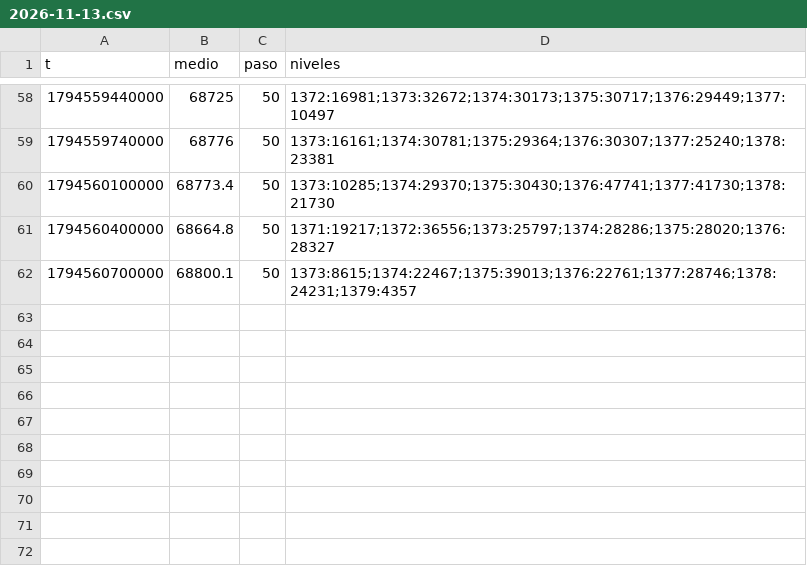
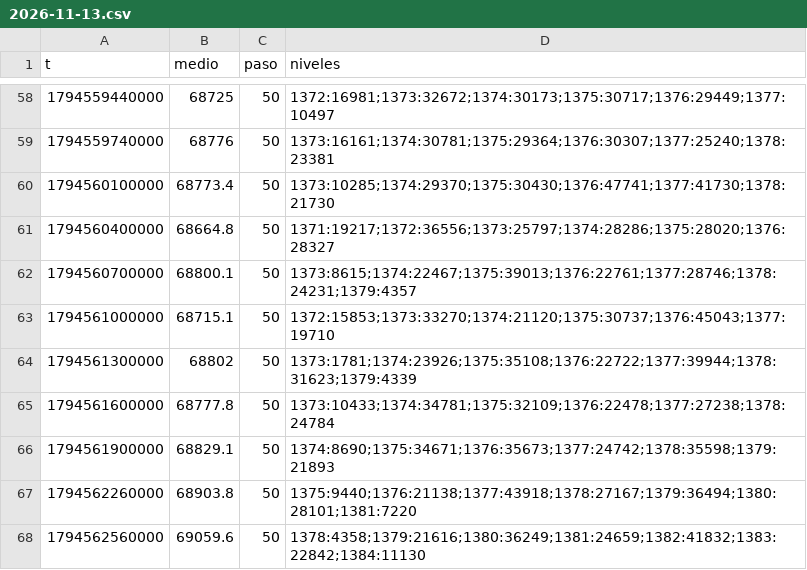
Before and after one commit to DiegoAdrian97/BTCAnalyzer, a CSV file: historial/BTC/libro/2026-11-13.csv, drawn as a sheet; only a part is shown, gaps mark what is left out; the diff names each change by its address in the sheet, - before the commit and + after, or states it on an @@ line.

```diff
--- a/historial/BTC/libro/2026-11-13.csv
+++ b/historial/BTC/libro/2026-11-13.csv
+row 63: 1794561000000 | 68715.1 | 50 | 1372:15853;1373:33270;1374:21120;1375:30737;1376:45043;1377:19710
+row 64: 1794561300000 | 68802 | 50 | 1373:1781;1374:23926;1375:35108;1376:22722;1377:39944;1378:31623;1379:4339
+row 65: 1794561600000 | 68777.8 | 50 | 1373:10433;1374:34781;1375:32109;1376:22478;1377:27238;1378:24784
+row 66: 1794561900000 | 68829.1 | 50 | 1374:8690;1375:34671;1376:35673;1377:24742;1378:35598;1379:21893
+row 67: 1794562260000 | 68903.8 | 50 | 1375:9440;1376:21138;1377:43918;1378:27167;1379:36494;1380:28101;1381:7220
+row 68: 1794562560000 | 69059.6 | 50 | 1378:4358;1379:21616;1380:36249;1381:24659;1382:41832;1383:22842;1384:11130
```
Also changed, not shown: historial/BTC/15m/2026-11-13.csv, historial/BTC/30m/2026-11-13.csv, 1 other file.
